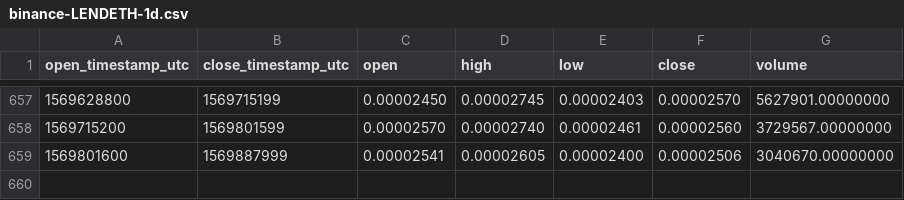
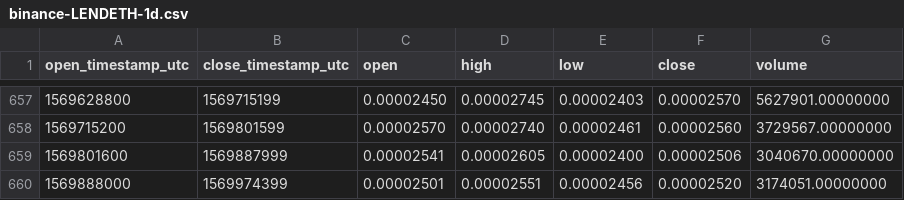
Before and after one commit to cryptobigbro/binance-LENDETH, a CSV file: binance-LENDETH-1d.csv, drawn as a sheet; only a part is shown, gaps mark what is left out; the diff names each change by its address in the sheet, - before the commit and + after, or states it on an @@ line.

Commit message:
Update OHLCV data.

```diff
--- a/binance-LENDETH-1d.csv
+++ b/binance-LENDETH-1d.csv
+row 660: 1569888000 | 1569974399 | 0.00002501 | 0.00002551 | 0.00002456 | 0.00002520 | 3174051.00000000
```
Also changed, not shown: 1 other file.
